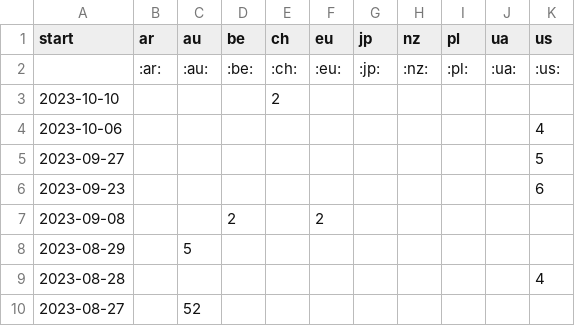
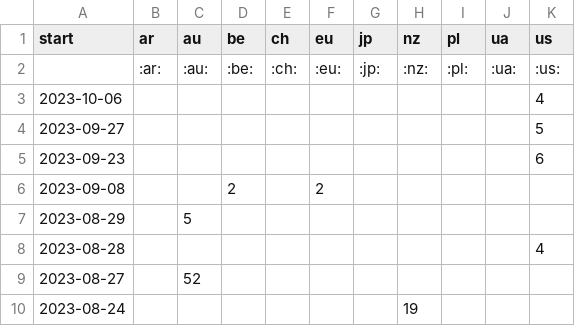
Before and after one commit to correctiv/ru-sanctions-dashboard, a CSV file: src/data/recent_origin_aggregation_table.csv, drawn as a sheet; only a part is shown; the shorter side is filled out with more unchanged rows; the diff names each change by its address in the sheet, - before the commit and + after, or states it on an @@ line.

Commit message:
:robot: automatic data build

```diff
--- a/src/data/recent_origin_aggregation_table.csv
+++ b/src/data/recent_origin_aggregation_table.csv
-row 3: 2023-10-10 |  |  |  | 2
```
Also changed, not shown: src/data/recent_schema_aggregation_de.csv, src/data/recent_schema_aggregation_en.csv, 2 other files.
